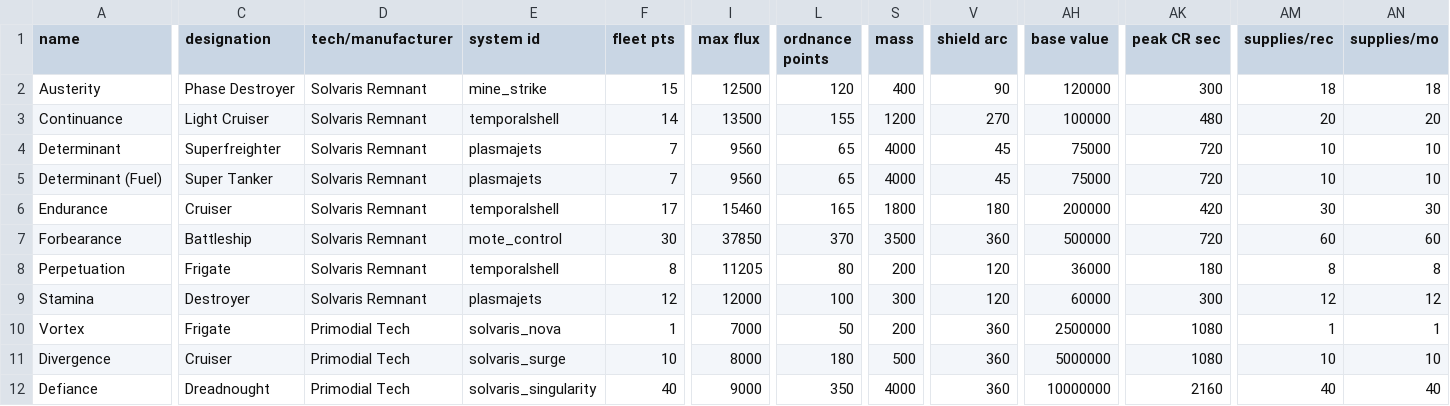
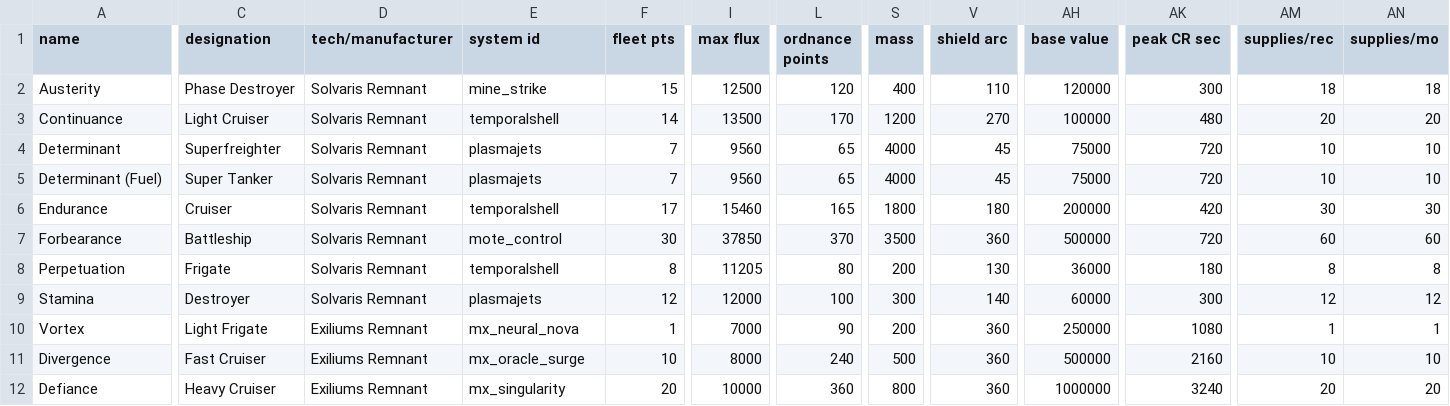
Before and after one commit to operator-damexius/project_envision, a CSV file: data/hulls/ship_data.csv, drawn as a sheet; only a part is shown, gaps mark what is left out; the diff names each change by its address in the sheet, - before the commit and + after, or states it on an @@ line.

```diff
--- a/data/hulls/ship_data.csv
+++ b/data/hulls/ship_data.csv
-V2 (shield arc): 90
+V2 (shield arc): 110
-L3 (ordnance points): 155
+L3 (ordnance points): 170
-V8 (shield arc): 120
+V8 (shield arc): 130
-V9 (shield arc): 120
+V9 (shield arc): 140
-C10 (designation): Frigate
+C10 (designation): Light Frigate
-D10:D12 (tech/manufacturer): Primodial Tech
+D10:D12 (tech/manufacturer): Exiliums Remnant
-E10 (system id): solvaris_nova
+E10 (system id): mx_neural_nova
-L10 (ordnance points): 50
+L10 (ordnance points): 90
-AH10 (base value): 2500000
+AH10 (base value): 250000
-C11 (designation): Cruiser
+C11 (designation): Fast Cruiser
-E11 (system id): solvaris_surge
+E11 (system id): mx_oracle_surge
-L11 (ordnance points): 180
+L11 (ordnance points): 240
-AH11 (base value): 5000000
+AH11 (base value): 500000
-AK11 (peak CR sec): 1080
+AK11 (peak CR sec): 2160
-C12 (designation): Dreadnought
+C12 (designation): Heavy Cruiser
-E12 (system id): solvaris_singularity
+E12 (system id): mx_singularity
-F12 (fleet pts): 40
+F12 (fleet pts): 20
-I12 (max flux): 9000
+I12 (max flux): 10000
-L12 (ordnance points): 350
+L12 (ordnance points): 360
-S12 (mass): 4000
+S12 (mass): 800
-AH12 (base value): 10000000
+AH12 (base value): 1000000
-AK12 (peak CR sec): 2160
+AK12 (peak CR sec): 3240
-AM12 (supplies/rec): 40
+AM12 (supplies/rec): 20
-AN12 (supplies/mo): 40
+AN12 (supplies/mo): 20
```
Also changed, not shown: data/campaign/special_items.csv, data/hullmods/hull_mods.csv, 14 other files.
